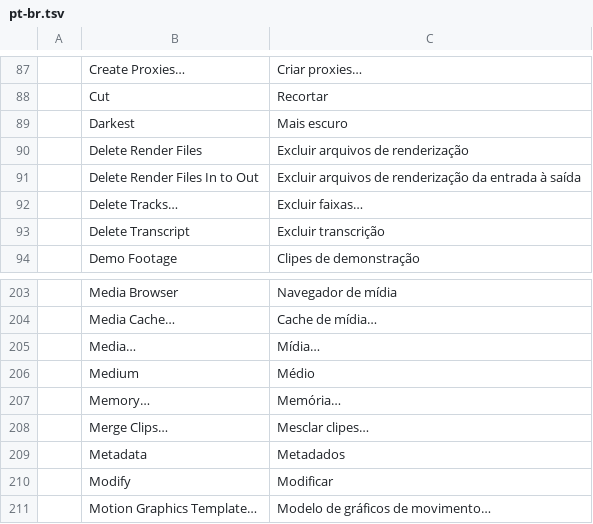
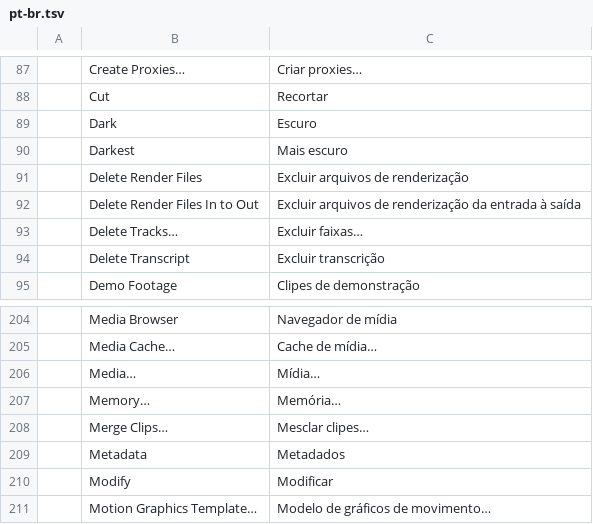
Before and after one commit to salim-studio/filmsweet, a TSV file: crates/ui-egui/src/i18n/pt-br.tsv, drawn as a sheet; only a part is shown, gaps mark what is left out; removed rows and columns are numbered as before the commit, all else as after; the diff names each change by its address in the sheet, - before the commit and + after, or states it on an @@ line.

Commit message:
appearance: View > Appearance names the middle theme "Dark", as Settings does (#471)
View > Appearance called the middle color theme "Medium" while Settings >
Appearance > Color Theme called the same choice "Dark". Use the Settings
name, which is also the stored value and the name in docs/project-files.md.

Only the menu label changes. Command ids (view.theme.dark/medium/light) and
stored values (darkest/dark/light) are as before. In pt-br.tsv the "Medium"
entry becomes "Dark" (Escuro), because that catalog may only hold menu labels.

Adds a settings_ui test that each View > Appearance label equals the matching
Settings dropdown label.

Tests: settings_ui and the i18n tests pass, except
i18n::tests::spanish_translates_every_tl_literal. It fails on Windows
checkouts with core.autocrlf=true (the source scan looks for "\n") and is
unrelated to this change.

```diff
--- a/crates/ui-egui/src/i18n/pt-br.tsv
+++ b/crates/ui-egui/src/i18n/pt-br.tsv
+row 89:  | Dark | Escuro
-row 206:  | Medium | Médio
```
Also changed, not shown: 2 other files.
